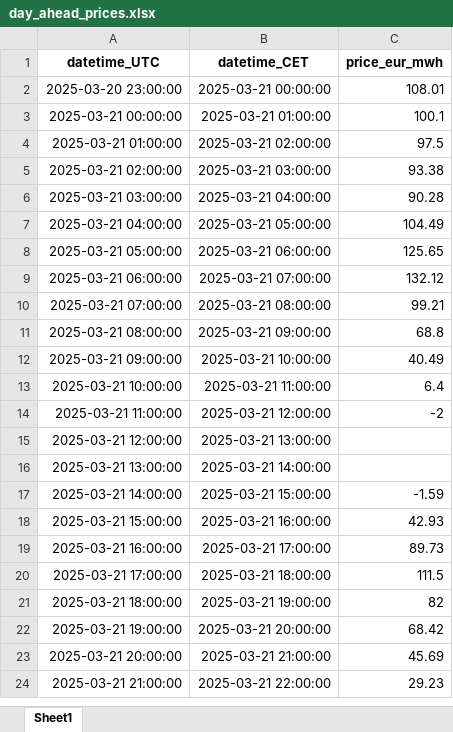
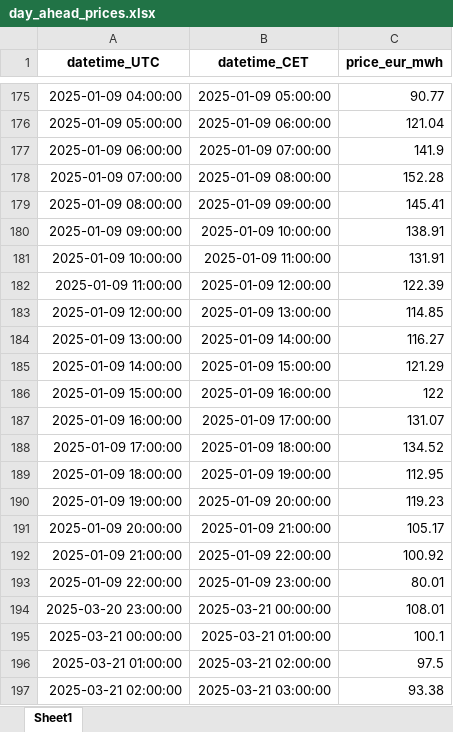
Before and after one commit to DatalabHvA/laadmodel, an Excel workbook: day_ahead_prices.xlsx, sheet Sheet1, drawn as a sheet; only a part is shown, gaps mark what is left out; the shorter side is filled out with more unchanged rows; values as stored, in another font and other column widths than the file's, no borders; the diff covers the shown part only; the diff names each change by its address in the sheet, - before the commit and + after, or states it on an @@ line.

```diff
--- a/day_ahead_prices.xlsx (sheet Sheet1)
+++ b/day_ahead_prices.xlsx (sheet Sheet1)
+row 175: 2025-01-09 04:00:00 | 2025-01-09 05:00:00 | 90.77
+row 176: 2025-01-09 05:00:00 | 2025-01-09 06:00:00 | 121.04
+row 177: 2025-01-09 06:00:00 | 2025-01-09 07:00:00 | 141.9
+row 178: 2025-01-09 07:00:00 | 2025-01-09 08:00:00 | 152.28
+row 179: 2025-01-09 08:00:00 | 2025-01-09 09:00:00 | 145.41
+row 180: 2025-01-09 09:00:00 | 2025-01-09 10:00:00 | 138.91
+row 181: 2025-01-09 10:00:00 | 2025-01-09 11:00:00 | 131.91
+row 182: 2025-01-09 11:00:00 | 2025-01-09 12:00:00 | 122.39
+row 183: 2025-01-09 12:00:00 | 2025-01-09 13:00:00 | 114.85
+row 184: 2025-01-09 13:00:00 | 2025-01-09 14:00:00 | 116.27
+row 185: 2025-01-09 14:00:00 | 2025-01-09 15:00:00 | 121.29
+row 186: 2025-01-09 15:00:00 | 2025-01-09 16:00:00 | 122
+row 187: 2025-01-09 16:00:00 | 2025-01-09 17:00:00 | 131.07
+row 188: 2025-01-09 17:00:00 | 2025-01-09 18:00:00 | 134.52
+row 189: 2025-01-09 18:00:00 | 2025-01-09 19:00:00 | 112.95
+row 190: 2025-01-09 19:00:00 | 2025-01-09 20:00:00 | 119.23
+row 191: 2025-01-09 20:00:00 | 2025-01-09 21:00:00 | 105.17
+row 192: 2025-01-09 21:00:00 | 2025-01-09 22:00:00 | 100.92
+row 193: 2025-01-09 22:00:00 | 2025-01-09 23:00:00 | 80.01
```
Also changed, not shown: 173 added rows and 96 removed rows elsewhere in this sheet.
